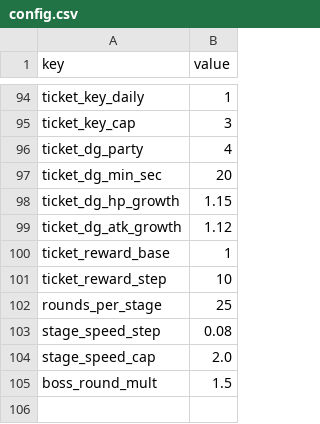
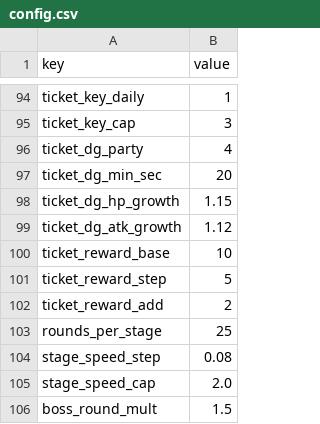
Before and after one commit to ILSEONG/CastleRPG, a CSV file: data/config.csv, drawn as a sheet; only a part is shown, gaps mark what is left out.

```diff
--- a/data/config.csv
+++ b/data/config.csv
@@ -99,4 +99,5 @@ ticket_dg_hp_growth,1.15
 ticket_dg_atk_growth,1.12
-ticket_reward_base,1
-ticket_reward_step,10
+ticket_reward_base,10
+ticket_reward_step,5
+ticket_reward_add,2
 rounds_per_stage,25
```
Also changed, not shown: 7 other files.
